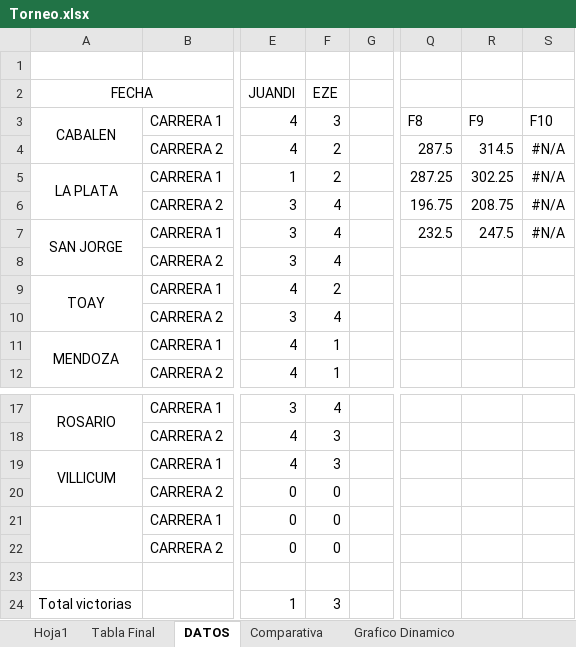
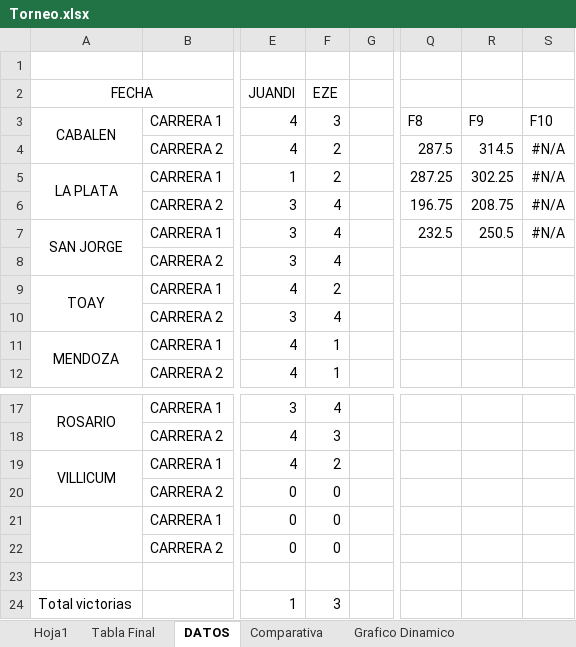
Before and after one commit to agusiraldi9223-ai/Torneo-TC2000, an Excel workbook: Torneo.xlsx, sheet DATOS, drawn as a sheet; only a part is shown, gaps mark what is left out; values as stored, in another font and other column widths than the file's, no borders; the diff names each change by its address in the sheet, - before the commit and + after, or states it on an @@ line.

```diff
--- a/Torneo.xlsx (sheet DATOS)
+++ b/Torneo.xlsx (sheet DATOS)
-R7: 247.5
+R7: 250.5
-F19 (EZE): 3
+F19 (EZE): 2
```
Also changed, not shown: sheet Hoja1, sheet Tabla Final, sheet Comparativa, charts or pictures, 1 other file.
